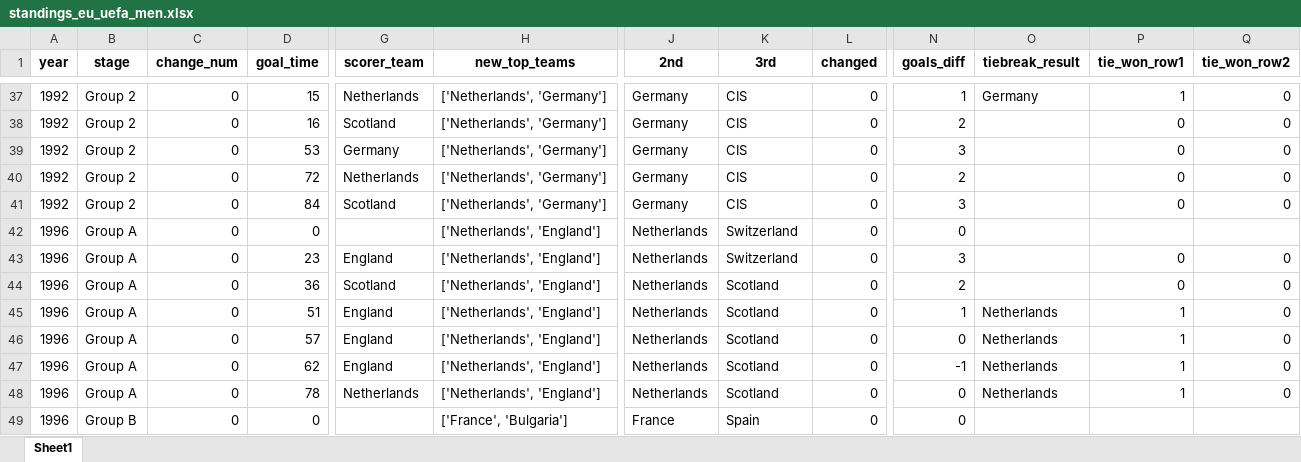
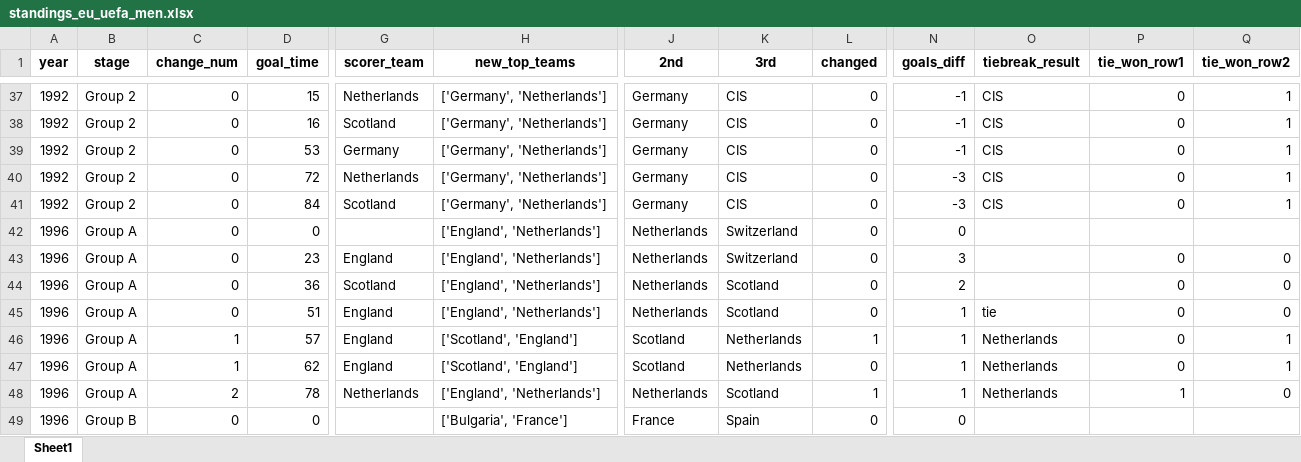
Before and after one commit to AEGDDI/tiebreak_wc, an Excel workbook: data/out/wiki/men/uefa/eu/standings_eu_uefa_men.xlsx, sheet Sheet1, drawn as a sheet; only a part is shown, gaps mark what is left out; values as stored, in another font and other column widths than the file's, no borders; the diff covers the shown part only; the diff names each change by its address in the sheet, - before the commit and + after, or states it on an @@ line.

```diff
--- a/data/out/wiki/men/uefa/eu/standings_eu_uefa_men.xlsx (sheet Sheet1)
+++ b/data/out/wiki/men/uefa/eu/standings_eu_uefa_men.xlsx (sheet Sheet1)
-H37:H41 (new_top_teams): ['Netherlands', 'Germany']
+H37:H41 (new_top_teams): ['Germany', 'Netherlands']
-N37 (goals_diff): 1
+N37 (goals_diff): -1
-O37 (tiebreak_result): Germany
+O37 (tiebreak_result): CIS
-P37 (tie_won_row1): 1
+P37 (tie_won_row1): 0
-Q37:Q41 (tie_won_row2): 0
+Q37:Q41 (tie_won_row2): 1
-N38 (goals_diff): 2
+N38 (goals_diff): -1
-O38:O41 (tiebreak_result): (empty)
+O38:O41 (tiebreak_result): CIS
-N39 (goals_diff): 3
+N39 (goals_diff): -1
-N40 (goals_diff): 2
+N40 (goals_diff): -3
-N41 (goals_diff): 3
+N41 (goals_diff): -3
-H42:H45 (new_top_teams): ['Netherlands', 'England']
+H42:H45 (new_top_teams): ['England', 'Netherlands']
-O45 (tiebreak_result): Netherlands
+O45 (tiebreak_result): tie
-P45:P47 (tie_won_row1): 1
+P45:P47 (tie_won_row1): 0
-C46:C47 (change_num): 0
+C46:C47 (change_num): 1
-H46:H47 (new_top_teams): ['Netherlands', 'England']
+H46:H47 (new_top_teams): ['Scotland', 'England']
-J46:J47 (2nd): Netherlands
+J46:J47 (2nd): Scotland
-K46:K47 (3rd): Scotland
+K46:K47 (3rd): Netherlands
-L46 (changed): 0
+L46 (changed): 1
-N46 (goals_diff): 0
+N46 (goals_diff): 1
-Q46:Q47 (tie_won_row2): 0
+Q46:Q47 (tie_won_row2): 1
-N47 (goals_diff): -1
+N47 (goals_diff): 1
-C48 (change_num): 0
+C48 (change_num): 2
-H48 (new_top_teams): ['Netherlands', 'England']
+H48 (new_top_teams): ['England', 'Netherlands']
-L48 (changed): 0
+L48 (changed): 1
-N48 (goals_diff): 0
+N48 (goals_diff): 1
-H49 (new_top_teams): ['France', 'Bulgaria']
+H49 (new_top_teams): ['Bulgaria', 'France']
```
Also changed, not shown: 357 edited cells elsewhere in this sheet, data/out/wiki/men/uefa/eu/active_suspense_eu.xlsx, data/out/wiki/men/uefa/eu/active_suspense_results_eu.xlsx, 3 other files.
